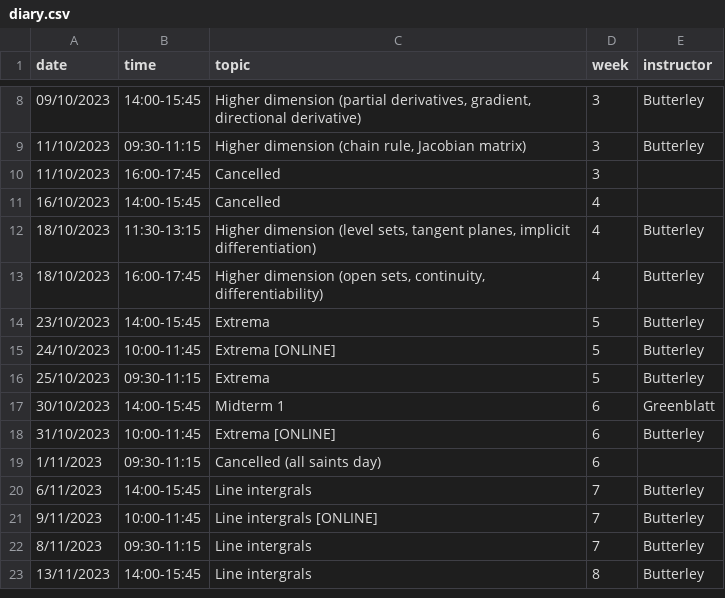
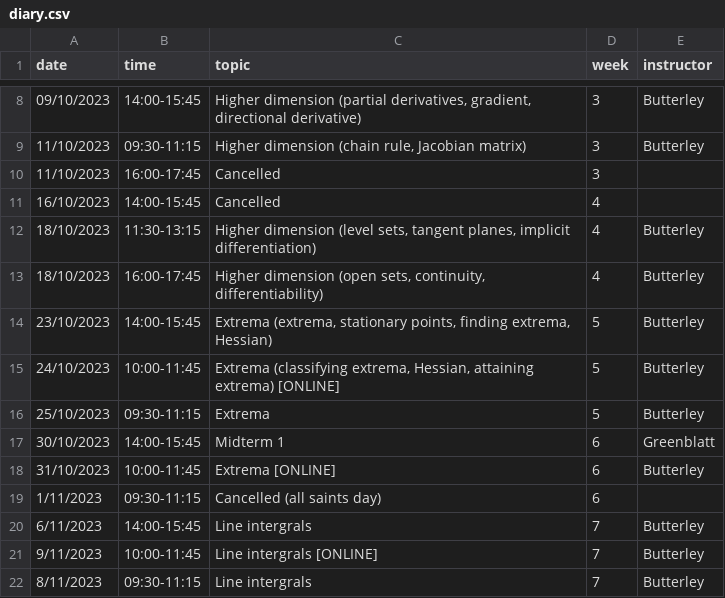
Before and after one commit to oliver-butterley/ma2-2024, a CSV file: data/diary.csv, drawn as a sheet; only a part is shown, gaps mark what is left out; the shorter side is filled out with more unchanged rows.

Commit message:
diary

```diff
--- a/data/diary.csv
+++ b/data/diary.csv
@@ -13,4 +13,4 @@ date,time,topic,week,instructor
 18/10/2023,16:00-17:45,"Higher dimension (open sets, continuity, differentiability)",4,Butterley
-23/10/2023,14:00-15:45,Extrema,5,Butterley
-24/10/2023,10:00-11:45,Extrema [ONLINE],5,Butterley
+23/10/2023,14:00-15:45,"Extrema (extrema, stationary points, finding extrema, Hessian)",5,Butterley
+24/10/2023,10:00-11:45,"Extrema (classifying extrema, Hessian, attaining extrema) [ONLINE]",5,Butterley
 25/10/2023,09:30-11:15,Extrema,5,Butterley
```
